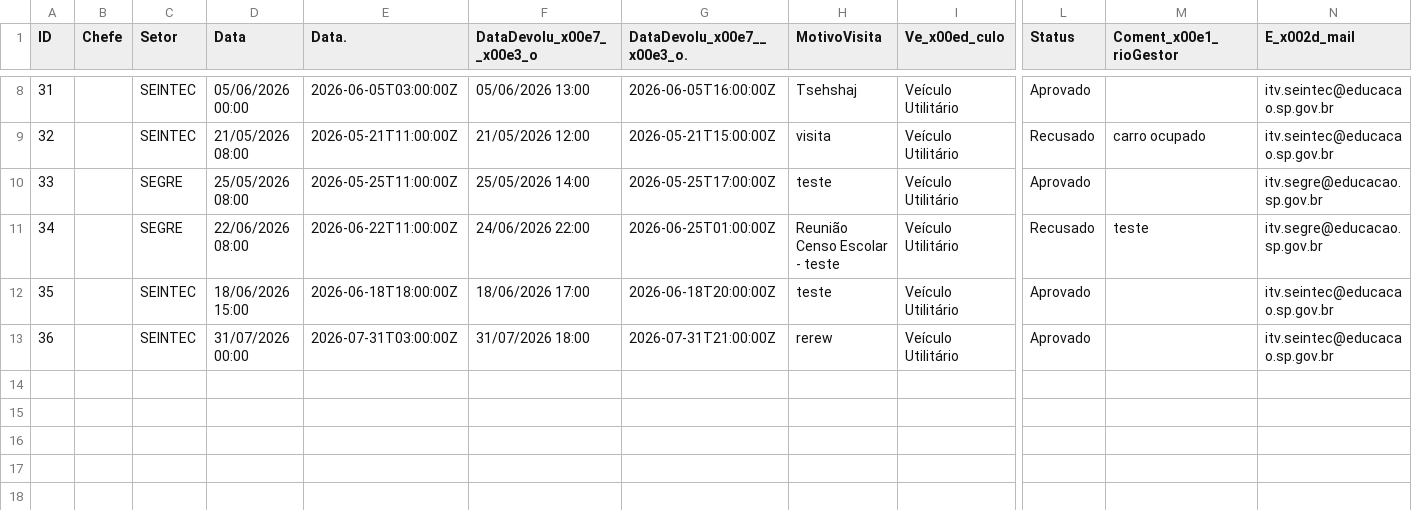
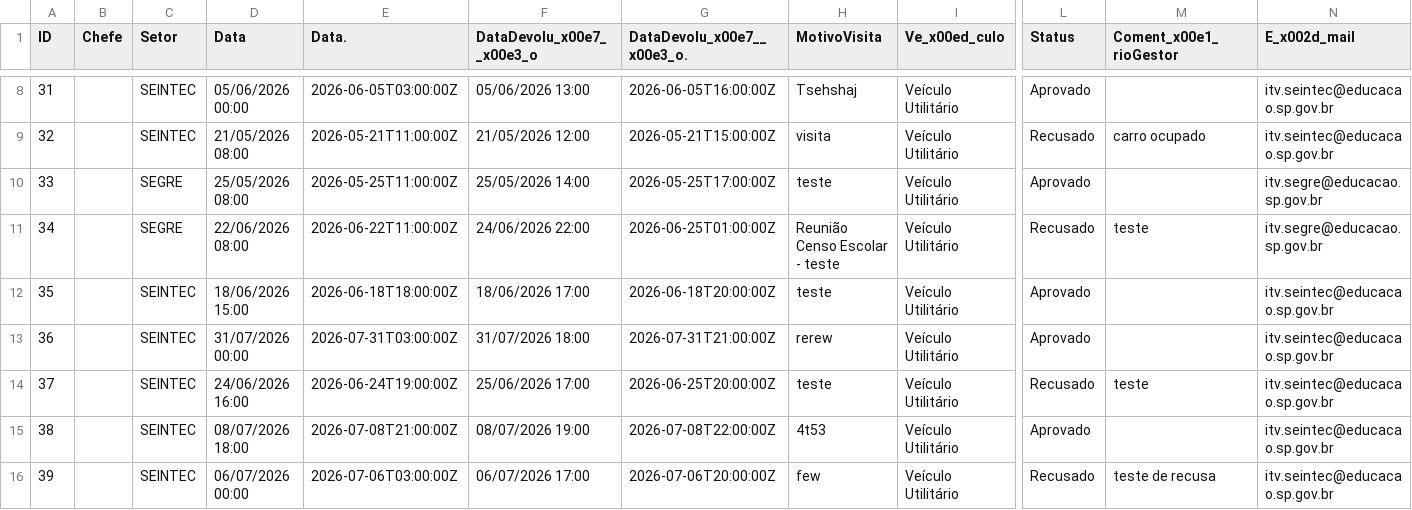
Before and after one commit to Jeffersonf/painelurelegado, a CSV file: frontend/data/car-schedule.csv, drawn as a sheet; only a part is shown, gaps mark what is left out; rows hold the shown columns only; the diff names each change by its address in the sheet, - before the commit and + after, or states it on an @@ line.

```diff
--- a/frontend/data/car-schedule.csv
+++ b/frontend/data/car-schedule.csv
+row 14: 37 |  | SEINTEC | 24/06/2026 16:00 | 2026-06-24T19:00:00Z | 25/06/2026 17:00 | 2026-06-25T20:00:00Z | teste | Veículo Utilitário | Recusado | teste | itv.seintec@educacao.sp.gov.br
+row 15: 38 |  | SEINTEC | 08/07/2026 18:00 | 2026-07-08T21:00:00Z | 08/07/2026 19:00 | 2026-07-08T22:00:00Z | 4t53 | Veículo Utilitário | Aprovado |  | itv.seintec@educacao.sp.gov.br
+row 16: 39 |  | SEINTEC | 06/07/2026 00:00 | 2026-07-06T03:00:00Z | 06/07/2026 17:00 | 2026-07-06T20:00:00Z | few | Veículo Utilitário | Recusado | teste de recusa | itv.seintec@educacao.sp.gov.br
```
Also changed, not shown: 1 other file.
